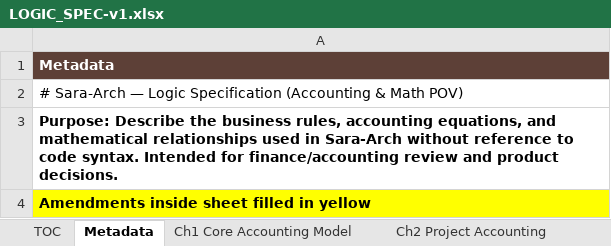
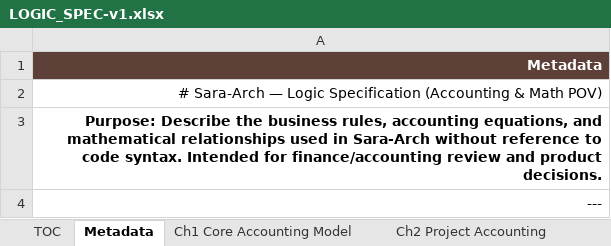
Before and after one commit to Gendy92/Sara-Arch, an Excel workbook: LOGIC_SPEC-v1.xlsx, sheet Metadata, drawn as a sheet; values as stored, in another font and other column widths than the file's, no borders; the diff names each change by its address in the sheet, - before the commit and + after, or states it on an @@ line.

```diff
--- a/LOGIC_SPEC-v1.xlsx (sheet Metadata)
+++ b/LOGIC_SPEC-v1.xlsx (sheet Metadata)
-A1:A4 alignment: left
+A1:A4 alignment: right
-A4: Amendments inside sheet filled in yellow
+A4: ---
@@ A4 fill: #FFFF00 → none, bold: on → off @@
```
Also changed, not shown: sheet Ch6 Employee Payroll, sheet Ch10 Known Accounting Gaps & De, sheet Ch2 Project Accounting, sheet TOC, sheet Ch7 Custody (Employee Petty Cas, sheet Ch1 Core Accounting Model, 6 more sheets, other sheet tabs, 1 other file.
